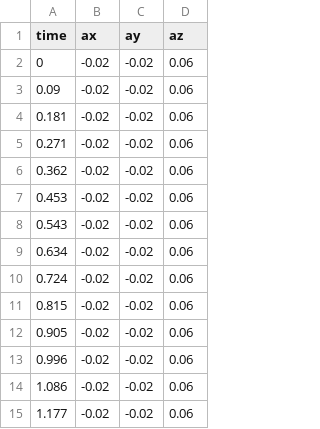
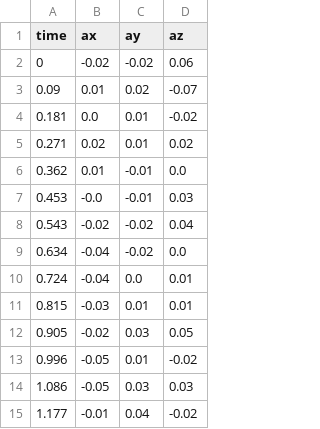
Before and after one commit to ricardomorita42/mac0209, a CSV file: ep1/dados/movUniforme/resultados/proc_sensor3.csv, drawn as a sheet; only a part is shown; the diff covers the shown part only.

Commit message:
add .csv do MUV, corrigindo erro no script convert_time que nao estava loopeando por todos os elementos do diretorio

```diff
--- a/ep1/dados/movUniforme/resultados/proc_sensor3.csv
+++ b/ep1/dados/movUniforme/resultados/proc_sensor3.csv
@@ -2,14 +2,14 @@ time,ax,ay,az
 0,-0.02,-0.02,0.06
-0.09,-0.02,-0.02,0.06
-0.181,-0.02,-0.02,0.06
-0.271,-0.02,-0.02,0.06
-0.362,-0.02,-0.02,0.06
-0.453,-0.02,-0.02,0.06
-0.543,-0.02,-0.02,0.06
-0.634,-0.02,-0.02,0.06
-0.724,-0.02,-0.02,0.06
-0.815,-0.02,-0.02,0.06
-0.905,-0.02,-0.02,0.06
-0.996,-0.02,-0.02,0.06
-1.086,-0.02,-0.02,0.06
-1.177,-0.02,-0.02,0.06
+0.09,0.01,0.02,-0.07
+0.181,0.0,0.01,-0.02
+0.271,0.02,0.01,0.02
+0.362,0.01,-0.01,0.0
+0.453,-0.0,-0.01,0.03
+0.543,-0.02,-0.02,0.04
+0.634,-0.04,-0.02,0.0
+0.724,-0.04,0.0,0.01
+0.815,-0.03,0.01,0.01
+0.905,-0.02,0.03,0.05
+0.996,-0.05,0.01,-0.02
+1.086,-0.05,0.03,0.03
+1.177,-0.01,0.04,-0.02
```
Also changed, not shown: 15 edited cells elsewhere in this file, 12 other files.
